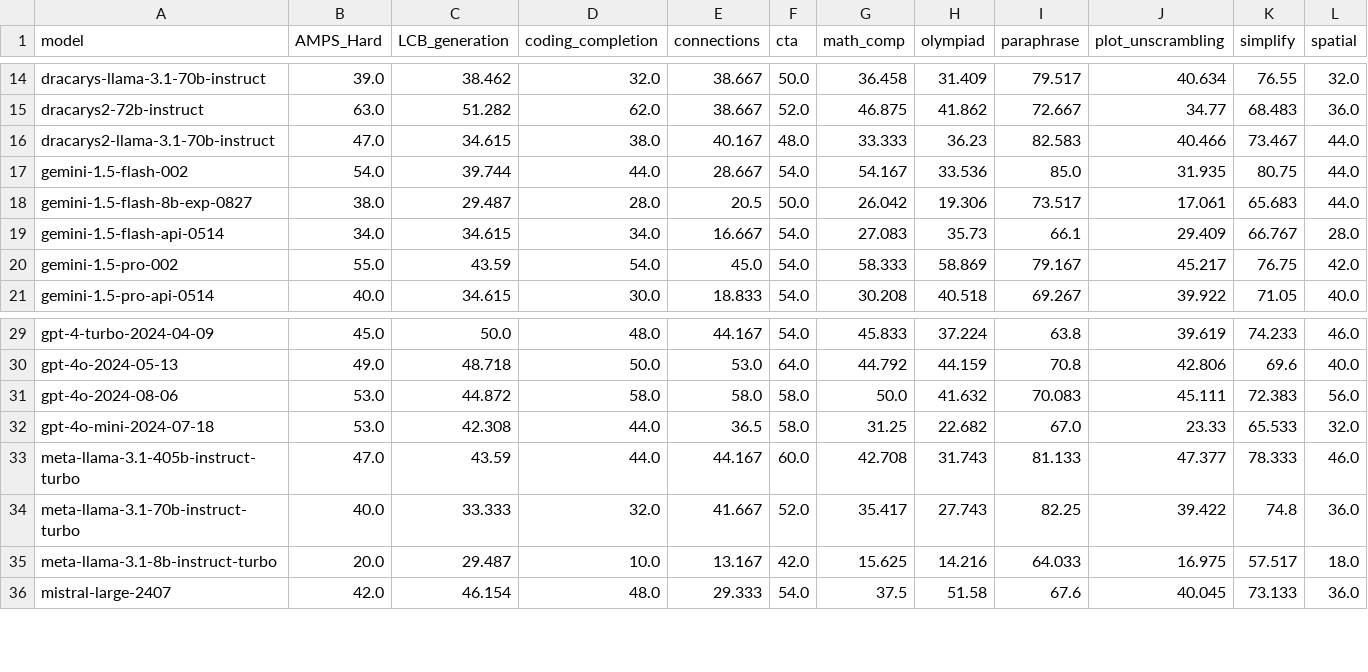
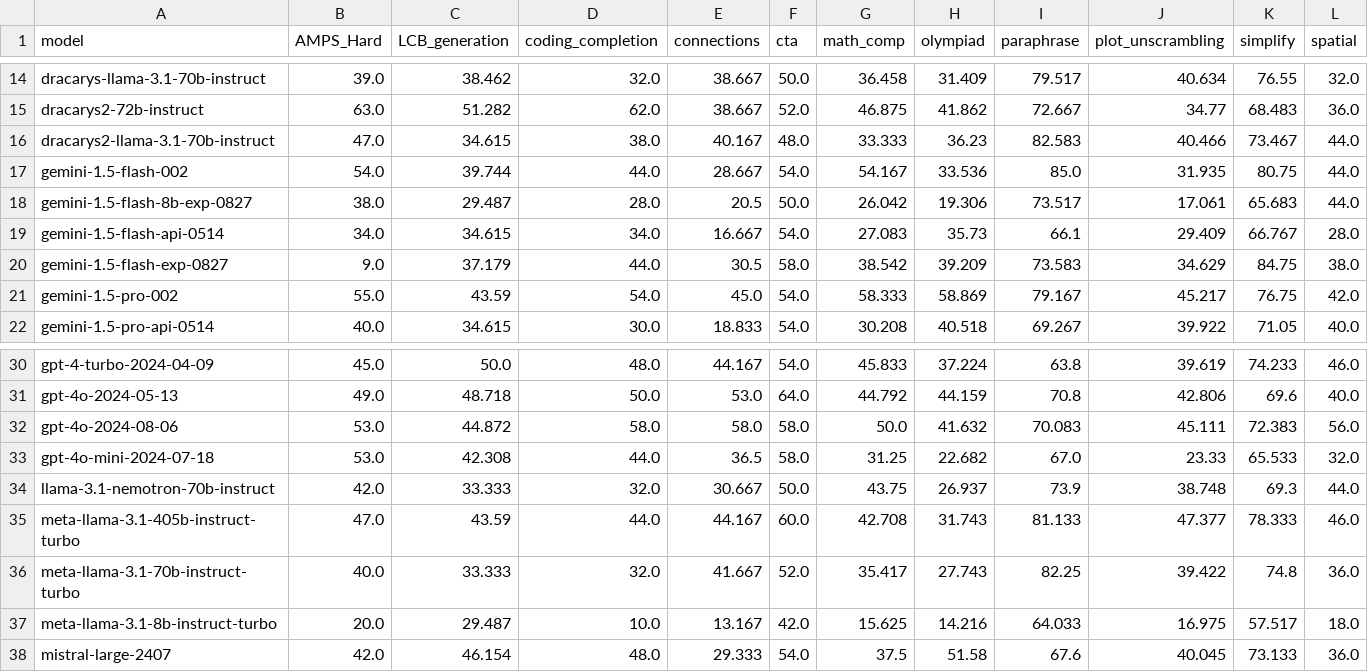
Before and after one commit to LiveBench/livebench.github.io, a CSV file: public/table_2024_08_31.csv, drawn as a sheet; only a part is shown, gaps mark what is left out; rows hold the shown columns only; the diff names each change by its address in the sheet, - before the commit and + after, or states it on an @@ line.

Commit message:
add lama-3.1-nemotron-70b-instruct and gemini-1.5-flash-exp-0827

```diff
--- a/public/table_2024_08_31.csv
+++ b/public/table_2024_08_31.csv
+row 20: gemini-1.5-flash-exp-0827 | 9.0 | 37.179 | 44.0 | 30.5 | 58.0 | 38.542 | 39.209 | 73.583 | 34.629 | 84.75 | 38.0
+row 34: llama-3.1-nemotron-70b-instruct | 42.0 | 33.333 | 32.0 | 30.667 | 50.0 | 43.75 | 26.937 | 73.9 | 38.748 | 69.3 | 44.0
```
Also changed, not shown: 1 other file.
